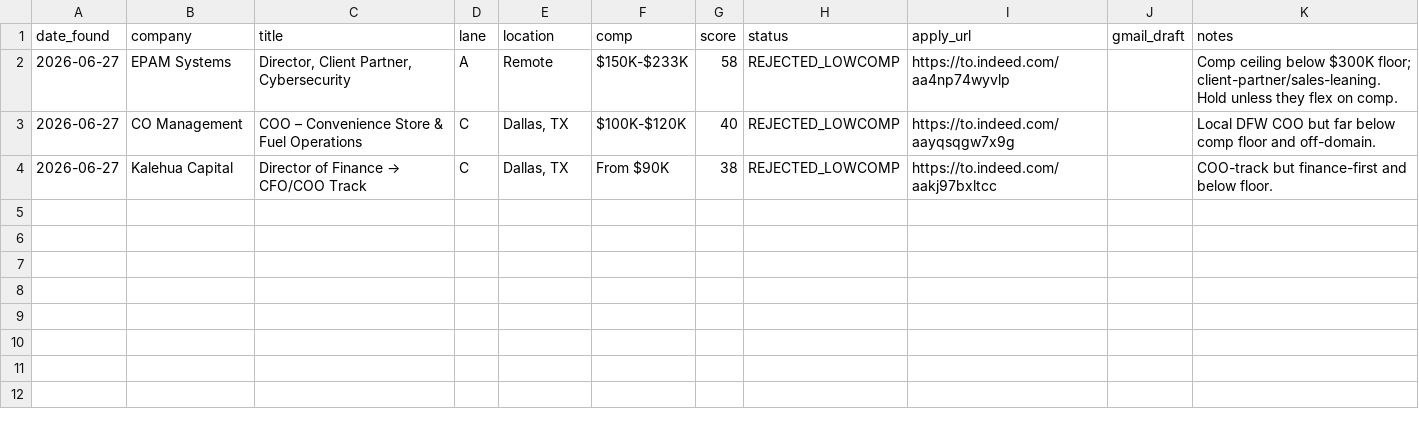
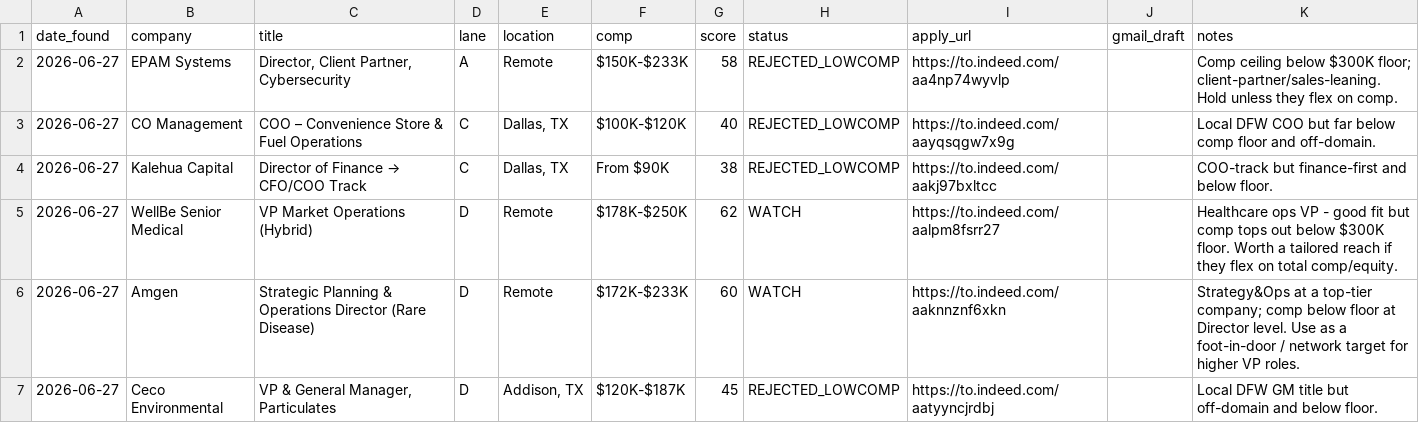
Before and after one commit to nsekhar23/cargotracker, a CSV file: job-search/applications/tracker.csv, drawn as a sheet; the diff names each change by its address in the sheet, - before the commit and + after, or states it on an @@ line.

```diff
--- a/job-search/applications/tracker.csv
+++ b/job-search/applications/tracker.csv
+row 5: 2026-06-27 | WellBe Senior Medical | VP Market Operations (Hybrid) | D | Remote | $178K-$250K | 62 | WATCH | https://to.indeed.com/aalpm8fsrr27 |  | Healthcare ops VP - good fit but comp tops out below $300K floor. Worth a tailored reach if they flex on total comp/equity.
+row 6: 2026-06-27 | Amgen | Strategic Planning & Operations Director (Rare Disease) | D | Remote | $172K-$233K | 60 | WATCH | https://to.indeed.com/aaknnznf6xkn |  | Strategy&Ops at a top-tier company; comp below floor at Director level. Use as a foot-in-door / network target for higher VP roles.
+row 7: 2026-06-27 | Ceco Environmental | VP & General Manager, Particulates | D | Addison, TX | $120K-$187K | 45 | REJECTED_LOWCOMP | https://to.indeed.com/aatyyncjrdbj |  | Local DFW GM title but off-domain and below floor.
```
Also changed, not shown: 4 other files.
